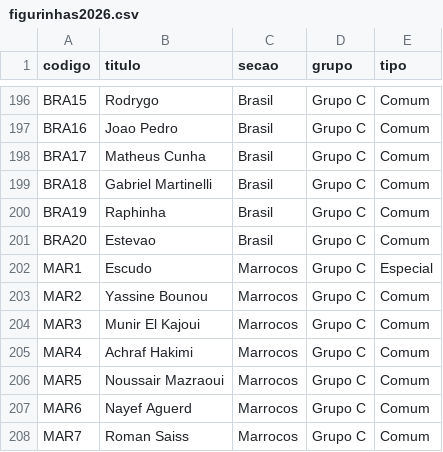
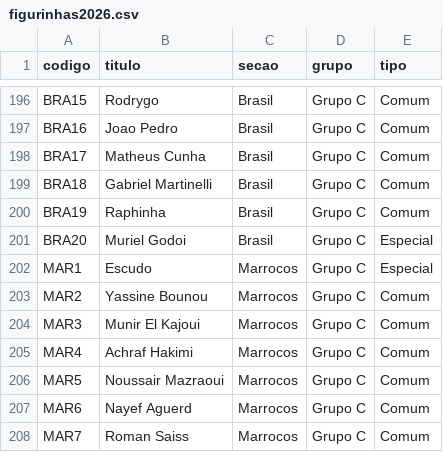
Before and after one commit to maju-rocha/Goal-Legends-FDCO2B, a CSV file: extras/figurinhas2026.csv, drawn as a sheet; only a part is shown, gaps mark what is left out.

```diff
--- a/extras/figurinhas2026.csv
+++ b/extras/figurinhas2026.csv
@@ -200,3 +200,3 @@ BRA18 , Gabriel Martinelli          , Brasil             , Grupo C, Comum
 BRA19 , Raphinha                    , Brasil             , Grupo C, Comum
-BRA20 , Estevao                     , Brasil             , Grupo C, Comum
+BRA20 , Muriel Godoi                , Brasil             , Grupo C, Especial
 MAR1  , Escudo                      , Marrocos           , Grupo C, Especial
```
Also changed, not shown: extras/figurinhas2026copy.csv, 26 other files.
